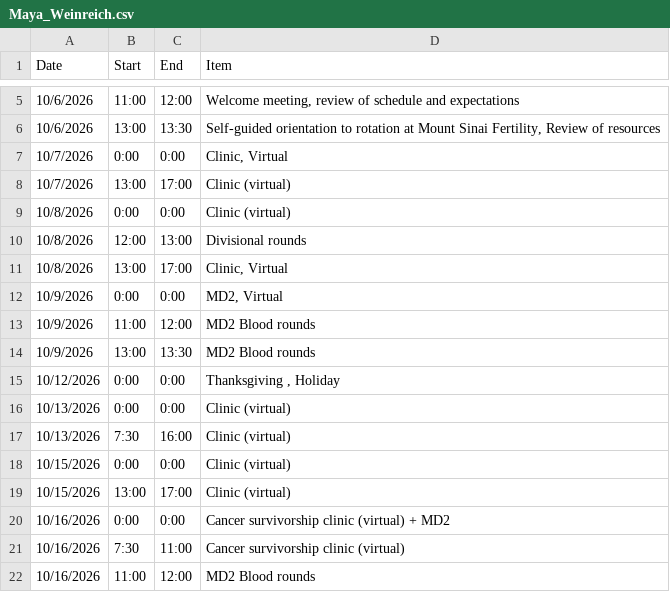
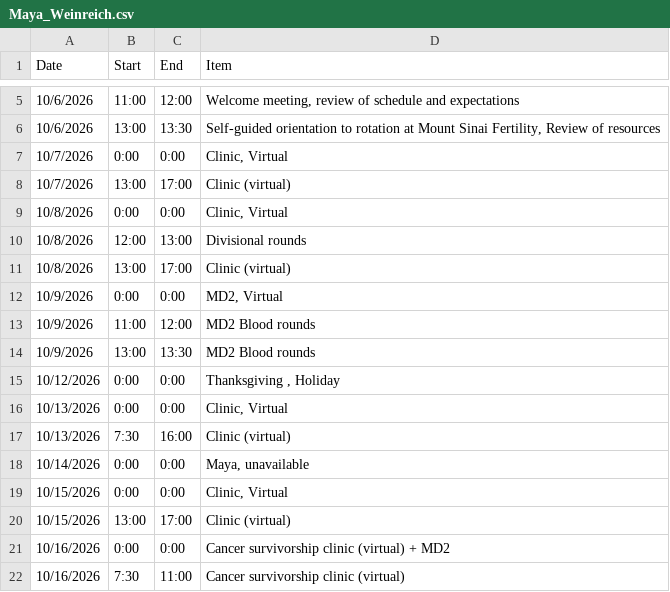
Before and after one commit to ofirttys/DrMichaeli, a CSV file: selective/Maya_Weinreich.csv, drawn as a sheet; only a part is shown, gaps mark what is left out; the shorter side is filled out with more unchanged rows.

Commit message:
Update Maya_Weinreich.csv

```diff
--- a/selective/Maya_Weinreich.csv
+++ b/selective/Maya_Weinreich.csv
@@ -8,5 +8,5 @@ Date,Start,End,Item
 10/7/2026,13:00,17:00,Clinic (virtual)
-10/8/2026,0:00,0:00,Clinic (virtual)
+10/8/2026,0:00,0:00,"Clinic, Virtual"
 10/8/2026,12:00,13:00,Divisional rounds
-10/8/2026,13:00,17:00,"Clinic, Virtual"
+10/8/2026,13:00,17:00,Clinic (virtual)
 10/9/2026,0:00,0:00,"MD2, Virtual"
@@ -15,5 +15,6 @@ Date,Start,End,Item
 10/12/2026,0:00,0:00,"Thanksgiving , Holiday"
-10/13/2026,0:00,0:00,Clinic (virtual)
+10/13/2026,0:00,0:00,"Clinic, Virtual"
 10/13/2026,7:30,16:00,Clinic (virtual)
-10/15/2026,0:00,0:00,Clinic (virtual)
+10/14/2026,0:00,0:00,"Maya, unavailable"
+10/15/2026,0:00,0:00,"Clinic, Virtual"
 10/15/2026,13:00,17:00,Clinic (virtual)
```
